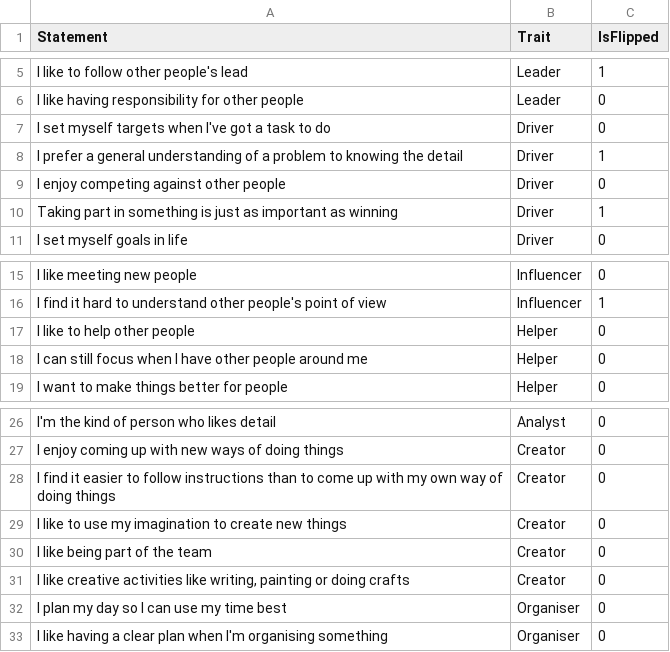
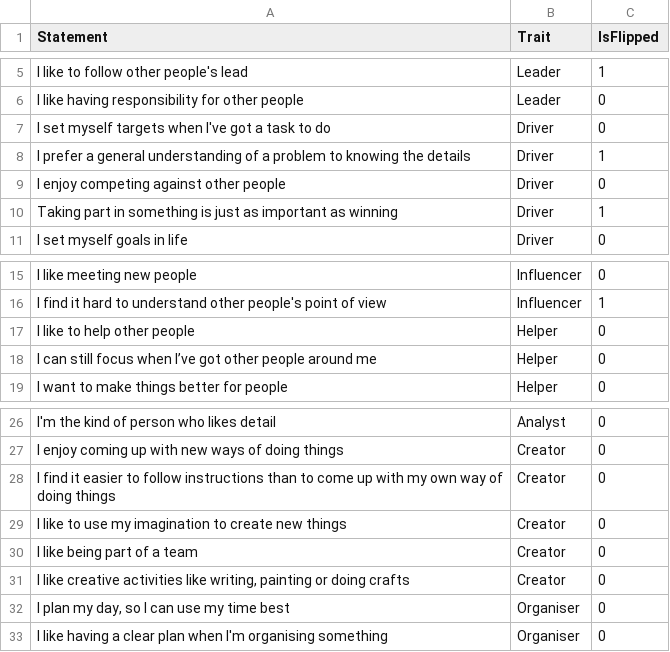
Before and after one commit to SkillsFundingAgency/dfc-discoverskillsandcareers, a CSV file: data/short_assessment_statements.csv, drawn as a sheet; only a part is shown, gaps mark what is left out.

Commit message:
Question changes PBT003

```diff
--- a/data/short_assessment_statements.csv
+++ b/data/short_assessment_statements.csv
@@ -7,3 +7,3 @@ I like having responsibility for other people,Leader,0
 I set myself targets when I've got a task to do,Driver,0
-I prefer a general understanding of a problem to knowing the detail,Driver,1
+I prefer a general understanding of a problem to knowing the details,Driver,1
 I enjoy competing against other people,Driver,0
@@ -17,3 +17,3 @@ I find it hard to understand other people's point of view,Influencer,1
 I like to help other people,Helper,0
-I can still focus when I have other people around me,Helper,0
+I can still focus when I’ve got other people around me,Helper,0
 I want to make things better for people,Helper,0
@@ -29,5 +29,5 @@ I find it easier to follow instructions than to come up with my own way of doing
 I like to use my imagination to create new things,Creator,0
-I like being part of the team,Creator,0
+I like being part of a team,Creator,0
 "I like creative activities like writing, painting or doing crafts",Creator,0
-I plan my day so I can use my time best,Organiser,0
+"I plan my day, so I can use my time best",Organiser,0
 I like having a clear plan when I'm organising something,Organiser,0
```
